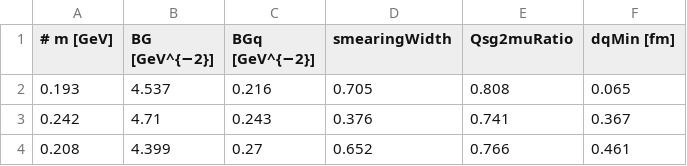
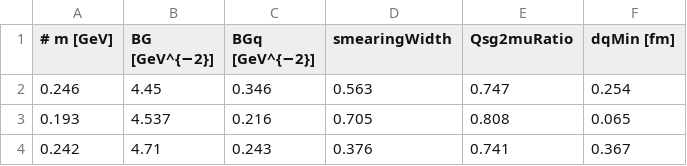
Before and after one commit to schenke/ipglasma, a CSV file: tables/posterior_Nq3.csv, drawn as a sheet; only a part is shown; the shorter side is filled out with more unchanged rows; the diff names each change by its address in the sheet, - before the commit and + after, or states it on an @@ line.

```diff
--- a/tables/posterior_Nq3.csv
+++ b/tables/posterior_Nq3.csv
+row 2: 0.246 | 4.45 | 0.346 | 0.563 | 0.747 | 0.254
```
Also changed, not shown: tables/posterior.csv.
